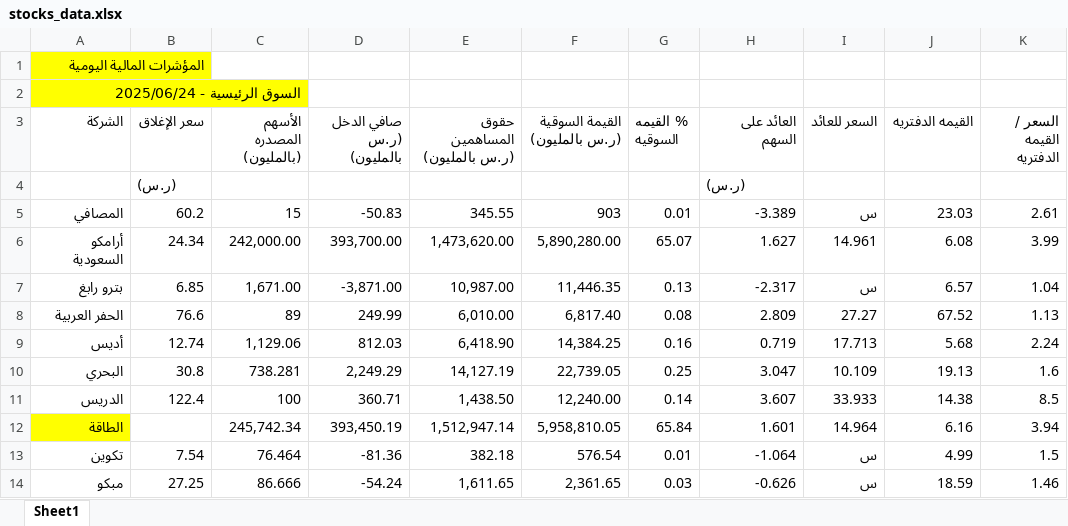
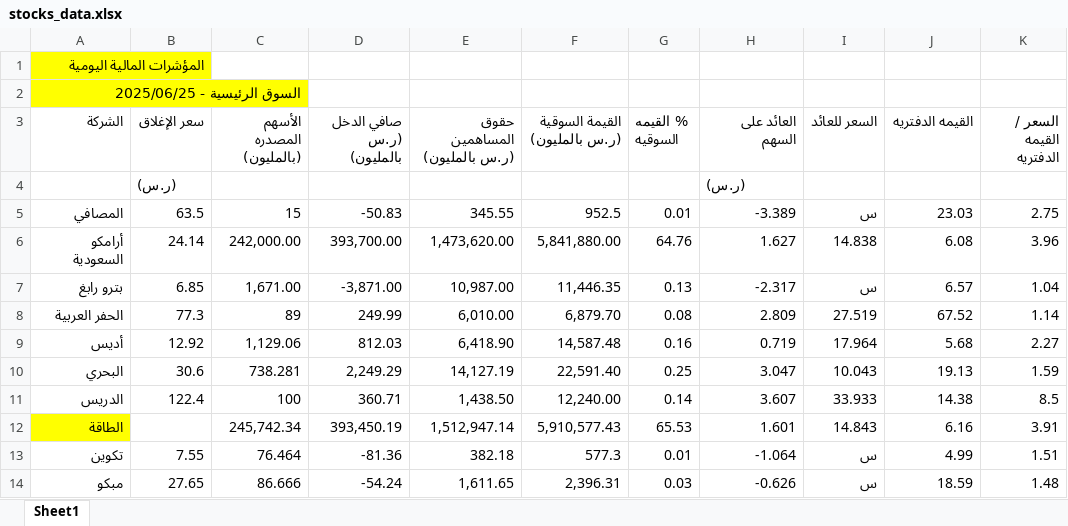
Before and after one commit to Bandar1414/valuation-app, an Excel workbook: stocks_data.xlsx, sheet Sheet1, drawn as a sheet; only a part is shown; values as stored, in another font and other column widths than the file's, no borders; conditional formats not drawn; the diff covers the shown part only; the diff names each change by its address in the sheet, - before the commit and + after, or states it on an @@ line.

Commit message:
Add/update Excel file

```diff
--- a/stocks_data.xlsx (sheet Sheet1)
+++ b/stocks_data.xlsx (sheet Sheet1)
-A2 (الشركة): السوق الرئيسية - 2025/06/24
+A2 (الشركة): السوق الرئيسية - 2025/06/25
-B5 (سعر الإغلاق): 60.2
+B5 (سعر الإغلاق): 63.5
-F5 (القيمة السوقية (ر.س بالمليون)): 903
+F5 (القيمة السوقية (ر.س بالمليون)): 952.5
-K5 (السعر / القيمه الدفتريه): 2.61
+K5 (السعر / القيمه الدفتريه): 2.75
-B6 (سعر الإغلاق): 24.34
+B6 (سعر الإغلاق): 24.14
-F6 (القيمة السوقية (ر.س بالمليون)): 5,890,280.00
+F6 (القيمة السوقية (ر.س بالمليون)): 5,841,880.00
-G6 (% القيمه السوقيه): 65.07
+G6 (% القيمه السوقيه): 64.76
-I6 (السعر للعائد): 14.961
+I6 (السعر للعائد): 14.838
-K6 (السعر / القيمه الدفتريه): 3.99
+K6 (السعر / القيمه الدفتريه): 3.96
-B8 (سعر الإغلاق): 76.6
+B8 (سعر الإغلاق): 77.3
-F8 (القيمة السوقية (ر.س بالمليون)): 6,817.40
+F8 (القيمة السوقية (ر.س بالمليون)): 6,879.70
-I8 (السعر للعائد): 27.27
+I8 (السعر للعائد): 27.519
-K8 (السعر / القيمه الدفتريه): 1.13
+K8 (السعر / القيمه الدفتريه): 1.14
-B9 (سعر الإغلاق): 12.74
+B9 (سعر الإغلاق): 12.92
-F9 (القيمة السوقية (ر.س بالمليون)): 14,384.25
+F9 (القيمة السوقية (ر.س بالمليون)): 14,587.48
-I9 (السعر للعائد): 17.713
+I9 (السعر للعائد): 17.964
-K9 (السعر / القيمه الدفتريه): 2.24
+K9 (السعر / القيمه الدفتريه): 2.27
-B10 (سعر الإغلاق): 30.8
+B10 (سعر الإغلاق): 30.6
-F10 (القيمة السوقية (ر.س بالمليون)): 22,739.05
+F10 (القيمة السوقية (ر.س بالمليون)): 22,591.40
-I10 (السعر للعائد): 10.109
+I10 (السعر للعائد): 10.043
-K10 (السعر / القيمه الدفتريه): 1.6
+K10 (السعر / القيمه الدفتريه): 1.59
-F12 (القيمة السوقية (ر.س بالمليون)): 5,958,810.05
+F12 (القيمة السوقية (ر.س بالمليون)): 5,910,577.43
-G12 (% القيمه السوقيه): 65.84
+G12 (% القيمه السوقيه): 65.53
-I12 (السعر للعائد): 14.964
+I12 (السعر للعائد): 14.843
-K12 (السعر / القيمه الدفتريه): 3.94
+K12 (السعر / القيمه الدفتريه): 3.91
-B13 (سعر الإغلاق): 7.54
+B13 (سعر الإغلاق): 7.55
-F13 (القيمة السوقية (ر.س بالمليون)): 576.54
+F13 (القيمة السوقية (ر.س بالمليون)): 577.3
-K13 (السعر / القيمه الدفتريه): 1.5
+K13 (السعر / القيمه الدفتريه): 1.51
-B14 (سعر الإغلاق): 27.25
+B14 (سعر الإغلاق): 27.65
-F14 (القيمة السوقية (ر.س بالمليون)): 2,361.65
+F14 (القيمة السوقية (ر.س بالمليون)): 2,396.31
-K14 (السعر / القيمه الدفتريه): 1.46
+K14 (السعر / القيمه الدفتريه): 1.48
```
Also changed, not shown: 1 added row, 975 edited cells and cell formats elsewhere in this sheet, 10 other files.
